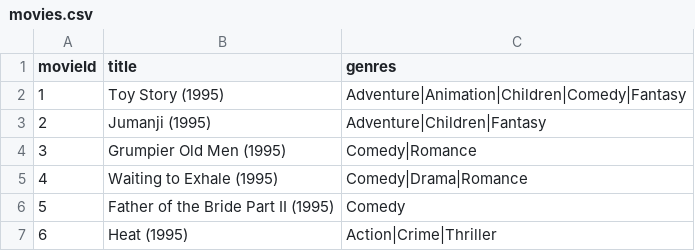
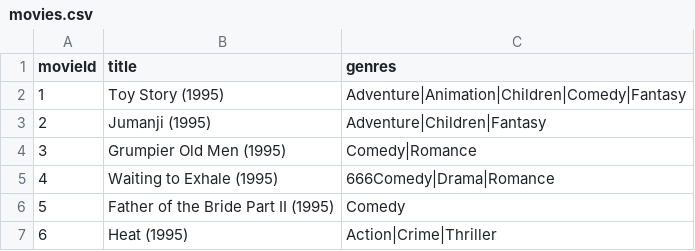
Before and after one commit to dyno/flink-pluralsight-course, a CSV file: src/main/resources/ml-latest-small/movies.csv, drawn as a sheet; only a part is shown.

Commit message:
complete FilterMovies

```diff
--- a/src/main/resources/ml-latest-small/movies.csv
+++ b/src/main/resources/ml-latest-small/movies.csv
@@ -4,3 +4,3 @@ movieId,title,genres
 3,Grumpier Old Men (1995),Comedy|Romance
-4,Waiting to Exhale (1995),Comedy|Drama|Romance
+4,Waiting to Exhale (1995),666Comedy|Drama|Romance
 5,Father of the Bride Part II (1995),Comedy
```
Also changed, not shown: 8 other files.
